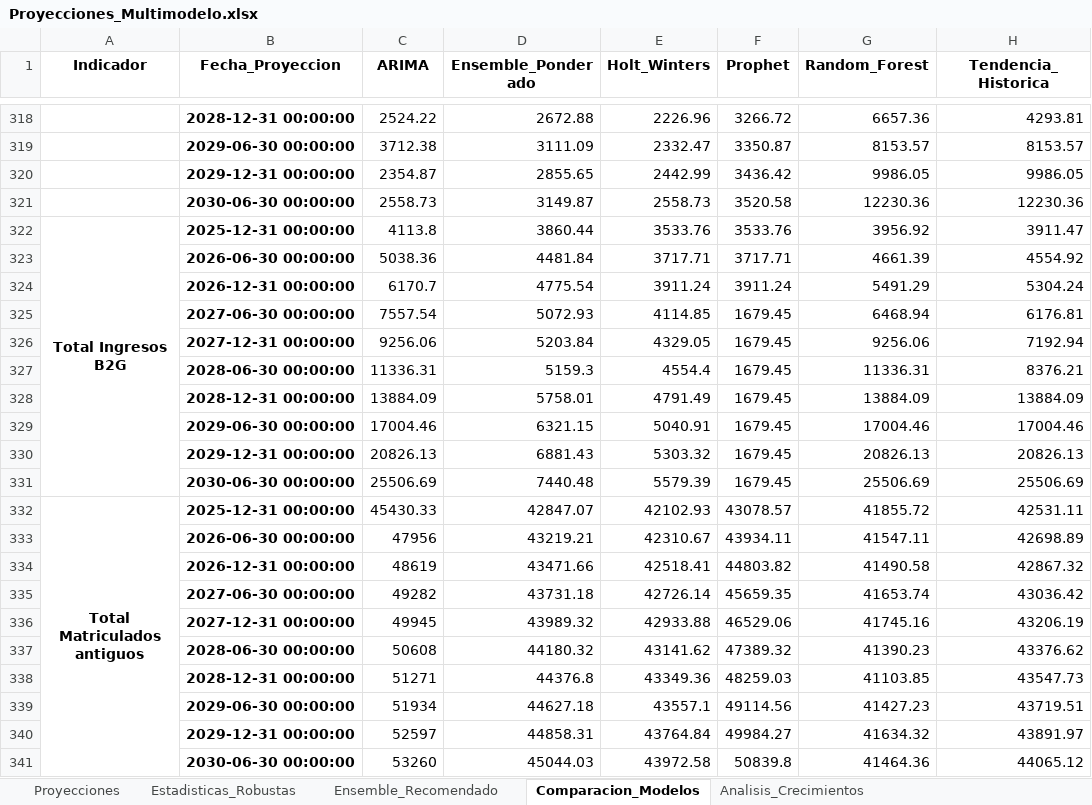
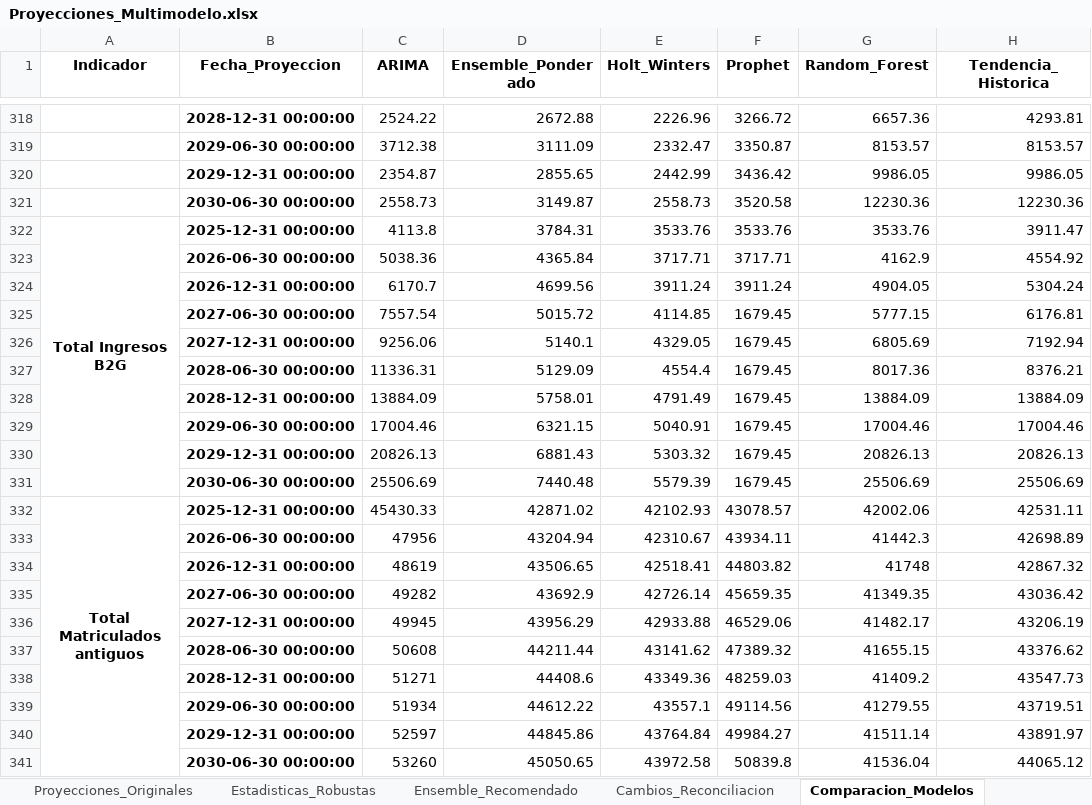
Before and after one commit to Ximena5745/Modelo_Prospectivo, an Excel workbook: Data/Proyecciones_Multimodelo.xlsx, sheet Comparacion_Modelos, drawn as a sheet; only a part is shown, gaps mark what is left out; values as stored, in another font and other column widths than the file's, no borders; the diff covers the shown part only; the diff names each change by its address in the sheet, - before the commit and + after, or states it on an @@ line.

```diff
--- a/Data/Proyecciones_Multimodelo.xlsx (sheet Comparacion_Modelos)
+++ b/Data/Proyecciones_Multimodelo.xlsx (sheet Comparacion_Modelos)
-sheet tab: Analisis_Crecimientos
+sheet tab: Cambios_Reconciliacion
+sheet tab: Proyecciones_Originales
@@ sheet tab order changed: Proyecciones_Originales | Estadisticas_Robustas | Ensemble_Recomendado | Cambios_Reconciliacion | Comparacion_Modelos @@
-D322 (Ensemble_Ponderado): 3860.44
+D322 (Ensemble_Ponderado): 3784.31
-G322 (Random_Forest): 3956.92
+G322 (Random_Forest): 3533.76
-D323 (Ensemble_Ponderado): 4481.84
+D323 (Ensemble_Ponderado): 4365.84
-G323 (Random_Forest): 4661.39
+G323 (Random_Forest): 4162.9
-D324 (Ensemble_Ponderado): 4775.54
+D324 (Ensemble_Ponderado): 4699.56
-G324 (Random_Forest): 5491.29
+G324 (Random_Forest): 4904.05
-D325 (Ensemble_Ponderado): 5072.93
+D325 (Ensemble_Ponderado): 5015.72
-G325 (Random_Forest): 6468.94
+G325 (Random_Forest): 5777.15
-D326 (Ensemble_Ponderado): 5203.84
+D326 (Ensemble_Ponderado): 5140.1
-G326 (Random_Forest): 9256.06
+G326 (Random_Forest): 6805.69
-D327 (Ensemble_Ponderado): 5159.3
+D327 (Ensemble_Ponderado): 5129.09
-G327 (Random_Forest): 11336.31
+G327 (Random_Forest): 8017.36
-D332 (Ensemble_Ponderado): 42847.07
+D332 (Ensemble_Ponderado): 42871.02
-G332 (Random_Forest): 41855.72
+G332 (Random_Forest): 42002.06
-D333 (Ensemble_Ponderado): 43219.21
+D333 (Ensemble_Ponderado): 43204.94
-G333 (Random_Forest): 41547.11
+G333 (Random_Forest): 41442.3
-D334 (Ensemble_Ponderado): 43471.66
+D334 (Ensemble_Ponderado): 43506.65
-G334 (Random_Forest): 41490.58
+G334 (Random_Forest): 41748
-D335 (Ensemble_Ponderado): 43731.18
+D335 (Ensemble_Ponderado): 43692.9
-G335 (Random_Forest): 41653.74
+G335 (Random_Forest): 41349.35
-D336 (Ensemble_Ponderado): 43989.32
+D336 (Ensemble_Ponderado): 43956.29
-G336 (Random_Forest): 41745.16
+G336 (Random_Forest): 41482.17
-D337 (Ensemble_Ponderado): 44180.32
+D337 (Ensemble_Ponderado): 44211.44
-G337 (Random_Forest): 41390.23
+G337 (Random_Forest): 41655.15
-D338 (Ensemble_Ponderado): 44376.8
+D338 (Ensemble_Ponderado): 44408.6
-G338 (Random_Forest): 41103.85
+G338 (Random_Forest): 41409.2
-D339 (Ensemble_Ponderado): 44627.18
+D339 (Ensemble_Ponderado): 44612.22
-G339 (Random_Forest): 41427.23
+G339 (Random_Forest): 41279.55
-D340 (Ensemble_Ponderado): 44858.31
+D340 (Ensemble_Ponderado): 44845.86
-G340 (Random_Forest): 41634.32
+G340 (Random_Forest): 41511.14
-D341 (Ensemble_Ponderado): 45044.03
+D341 (Ensemble_Ponderado): 45050.65
-G341 (Random_Forest): 41464.36
+G341 (Random_Forest): 41536.04
```
Also changed, not shown: 10 added rows, 10 removed rows and 256 edited cells elsewhere in this sheet, sheet Cambios_Reconciliacion, sheet Proyecciones_Reconciliadas, sheet Ensemble_Recomendado, other sheet tabs, 1 other file.
